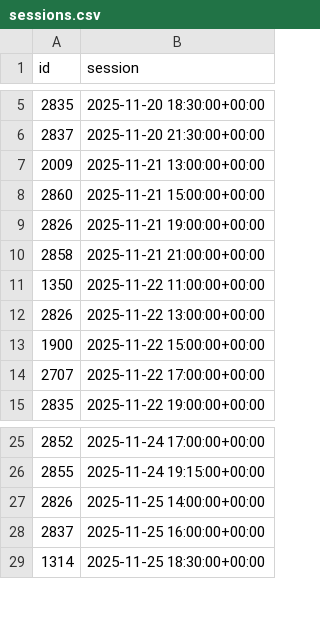
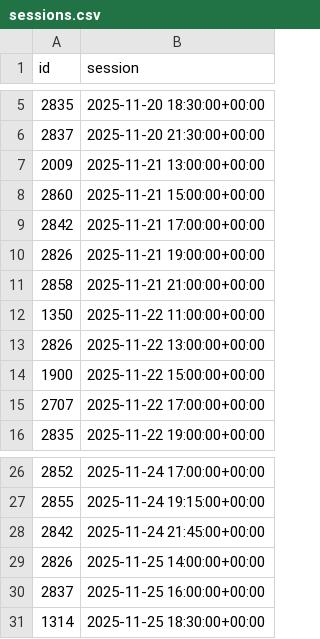
Before and after one commit to andrebastosdias/medeia-imdb, a CSV file: data/sessions.csv, drawn as a sheet; only a part is shown, gaps mark what is left out.

```diff
--- a/data/sessions.csv
+++ b/data/sessions.csv
@@ -8,2 +8,3 @@
 2860,2025-11-21 15:00:00+00:00
+2842,2025-11-21 17:00:00+00:00
 2826,2025-11-21 19:00:00+00:00
@@ -26,2 +27,3 @@
 2855,2025-11-24 19:15:00+00:00
+2842,2025-11-24 21:45:00+00:00
 2826,2025-11-25 14:00:00+00:00
```
